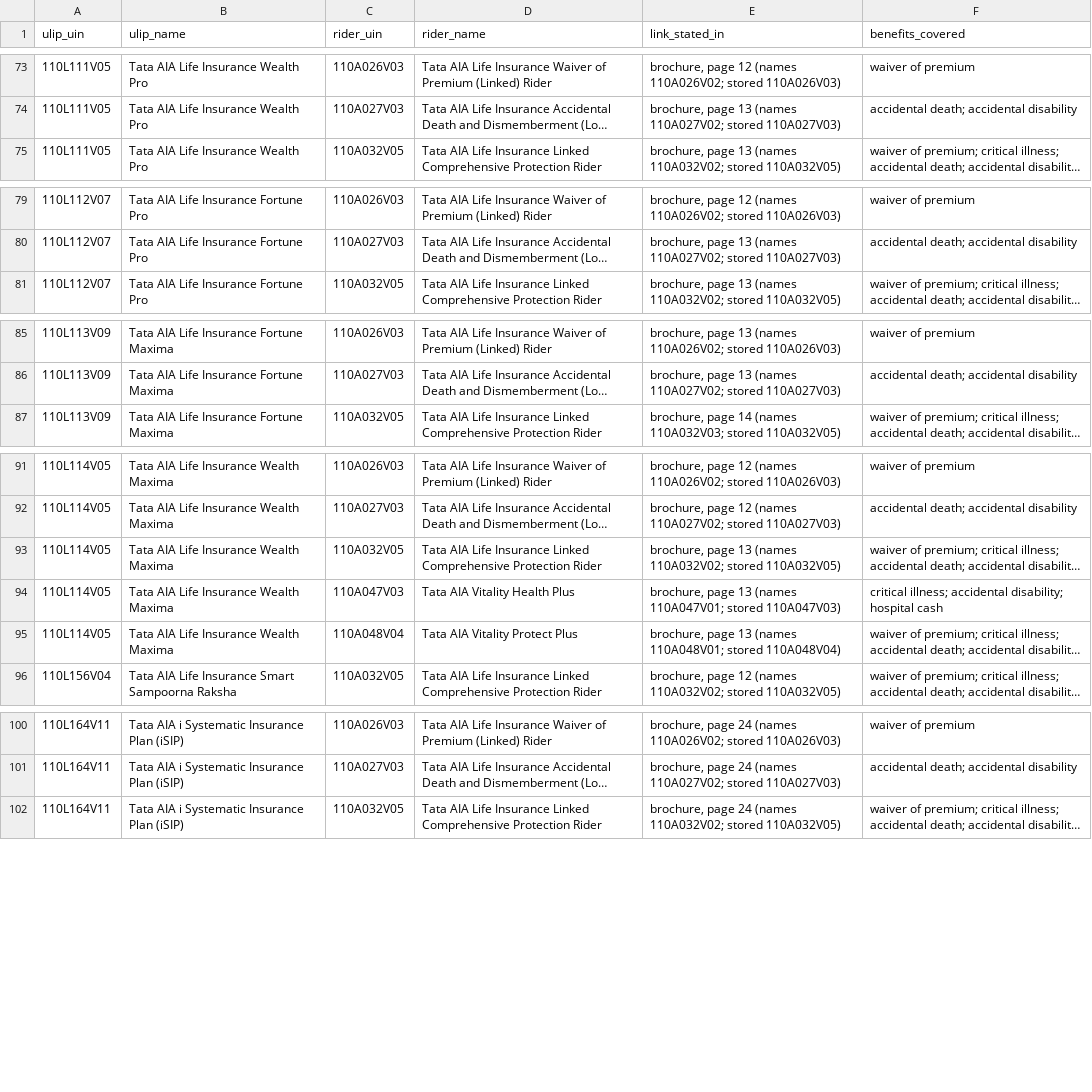
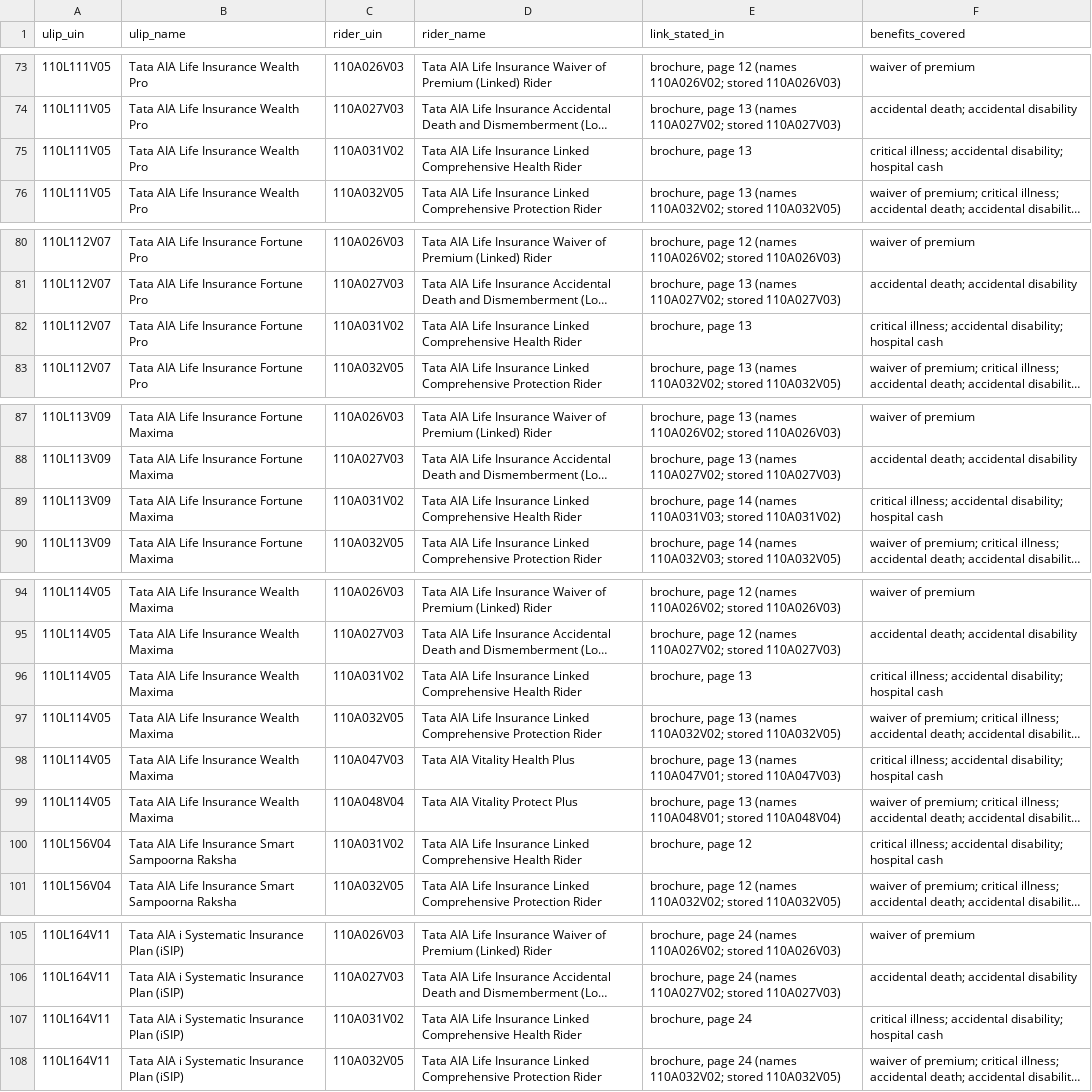
Before and after one commit to ahen-can/li-product-docs, a CSV file: results/ulip_rider_map.csv, drawn as a sheet; only a part is shown, gaps mark what is left out; long unchanged cells end in …; the diff covers the shown part only; the diff names each change by its address in the sheet, - before the commit and + after, or states it on an @@ line.

```diff
--- a/results/ulip_rider_map.csv
+++ b/results/ulip_rider_map.csv
+row 75: 110L111V05 | Tata AIA Life Insurance Wealth Pro | 110A031V02 | Tata AIA Life Insurance Linked Comprehensive Health Rider | brochure, page 13 | critical illness; accidental disability; hospital cash
+row 82: 110L112V07 | Tata AIA Life Insurance Fortune Pro | 110A031V02 | Tata AIA Life Insurance Linked Comprehensive Health Rider | brochure, page 13 | critical illness; accidental disability; hospital cash
+row 89: 110L113V09 | Tata AIA Life Insurance Fortune Maxima | 110A031V02 | Tata AIA Life Insurance Linked Comprehensive Health Rider | brochure, page 14 (names 110A031V03; stored 110A031V02) | critical illness; accidental disability; hospital cash
+row 96: 110L114V05 | Tata AIA Life Insurance Wealth Maxima | 110A031V02 | Tata AIA Life Insurance Linked Comprehensive Health Rider | brochure, page 13 | critical illness; accidental disability; hospital cash
+row 100: 110L156V04 | Tata AIA Life Insurance Smart Sampoorna Raksha | 110A031V02 | Tata AIA Life Insurance Linked Comprehensive Health Rider | brochure, page 12 | critical illness; accidental disability; hospital cash
+row 107: 110L164V11 | Tata AIA i Systematic Insurance Plan (iSIP) | 110A031V02 | Tata AIA Life Insurance Linked Comprehensive Health Rider | brochure, page 24 | critical illness; accidental disability; hospital cash
```
Also changed, not shown: 6 added rows elsewhere in this file, index.csv, results/riders_downloaded.csv, 10 other files.
